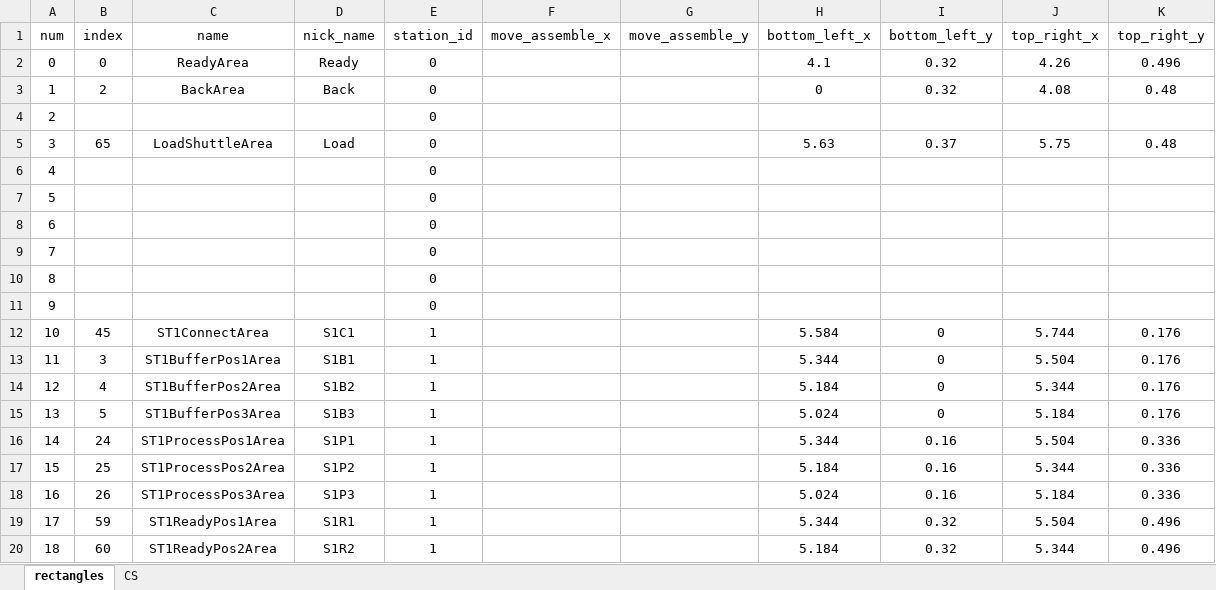
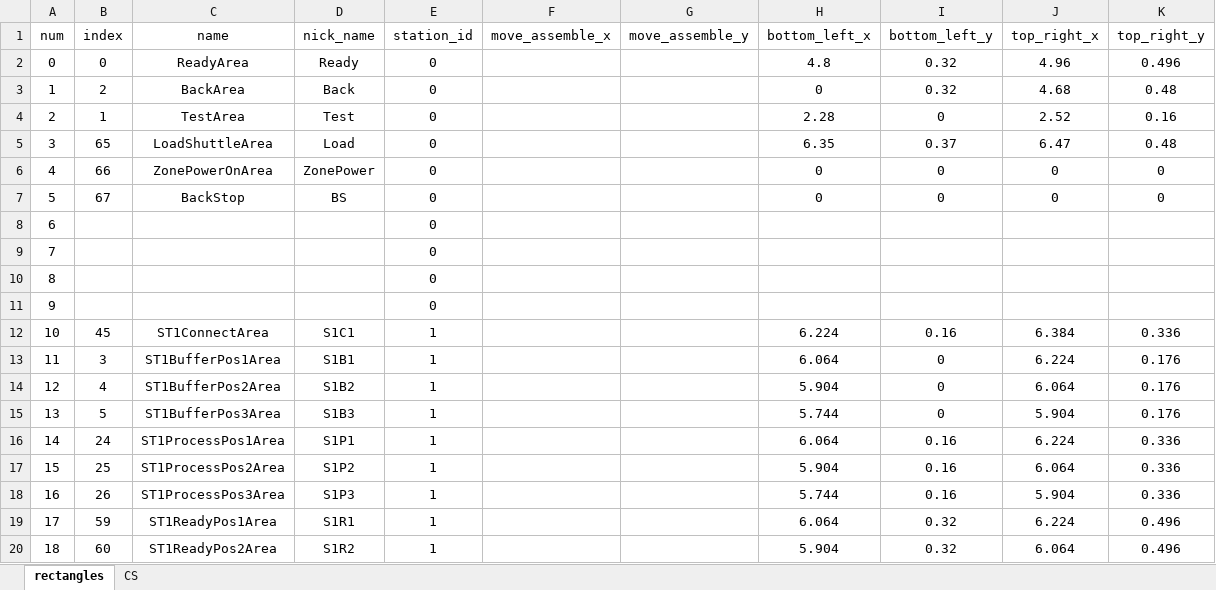
Before and after one commit to cwjwudi/myPyTools, an Excel workbook: my6D/ReadLayout/rectangles.xlsx, sheet rectangles, drawn as a sheet; only a part is shown; values as stored, in another font and other column widths than the file's, no borders; removed rows and columns are numbered as before the commit, all else as after; the diff covers the shown part only; the diff names each change by its address in the sheet, - before the commit and + after, or states it on an @@ line.

Commit message:
readLayout 生成9个站点，多一个Connect

```diff
--- a/my6D/ReadLayout/rectangles.xlsx (sheet rectangles)
+++ b/my6D/ReadLayout/rectangles.xlsx (sheet rectangles)
-H2 (bottom_left_x): 4.1
+H2 (bottom_left_x): 4.8
-J2 (top_right_x): 4.26
+J2 (top_right_x): 4.96
-J3 (top_right_x): 4.08
+J3 (top_right_x): 4.68
-row 4: 2 |  |  |  | 0
+row 4: 2 | 1 | TestArea | Test | 0 |  |  | 2.28 | 0 | 2.52 | 0.16
-H5 (bottom_left_x): 5.63
+H5 (bottom_left_x): 6.35
-J5 (top_right_x): 5.75
+J5 (top_right_x): 6.47
+row 6: 4 | 66 | ZonePowerOnArea | ZonePower | 0 |  |  | 0 | 0 | 0 | 0
+row 7: 5 | 67 | BackStop | BS | 0 |  |  | 0 | 0 | 0 | 0
@@ column A (num) renumbered between rows 8 and 97 @@
-row 10: 8 |  |  |  | 0
-row 11: 9 |  |  |  | 0
-H12 (bottom_left_x): 5.584
+H12 (bottom_left_x): 6.224
-I12 (bottom_left_y): 0
+I12 (bottom_left_y): 0.16
-J12 (top_right_x): 5.744
+J12 (top_right_x): 6.384
-K12 (top_right_y): 0.176
+K12 (top_right_y): 0.336
-H13 (bottom_left_x): 5.344
+H13 (bottom_left_x): 6.064
-J13 (top_right_x): 5.504
+J13 (top_right_x): 6.224
-H14 (bottom_left_x): 5.184
+H14 (bottom_left_x): 5.904
-J14 (top_right_x): 5.344
+J14 (top_right_x): 6.064
-H15 (bottom_left_x): 5.024
+H15 (bottom_left_x): 5.744
-J15 (top_right_x): 5.184
+J15 (top_right_x): 5.904
-H16 (bottom_left_x): 5.344
+H16 (bottom_left_x): 6.064
-J16 (top_right_x): 5.504
+J16 (top_right_x): 6.224
-H17 (bottom_left_x): 5.184
+H17 (bottom_left_x): 5.904
-J17 (top_right_x): 5.344
+J17 (top_right_x): 6.064
-H18 (bottom_left_x): 5.024
+H18 (bottom_left_x): 5.744
-J18 (top_right_x): 5.184
+J18 (top_right_x): 5.904
-H19 (bottom_left_x): 5.344
+H19 (bottom_left_x): 6.064
-J19 (top_right_x): 5.504
+J19 (top_right_x): 6.224
-H20 (bottom_left_x): 5.184
+H20 (bottom_left_x): 5.904
-J20 (top_right_x): 5.344
+J20 (top_right_x): 6.064
```
Also changed, not shown: 19 added rows, 1 removed row and 120 edited cells elsewhere in this sheet, sheet CS, formulas that keep their value, 2 other files.
